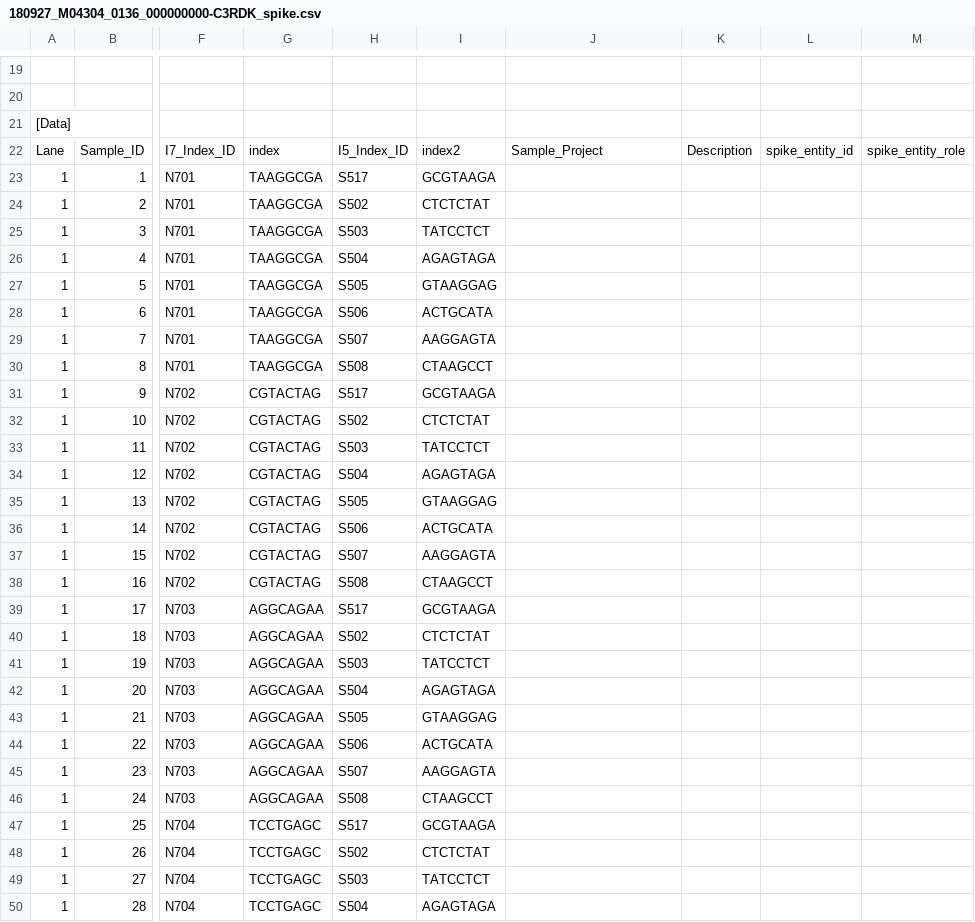
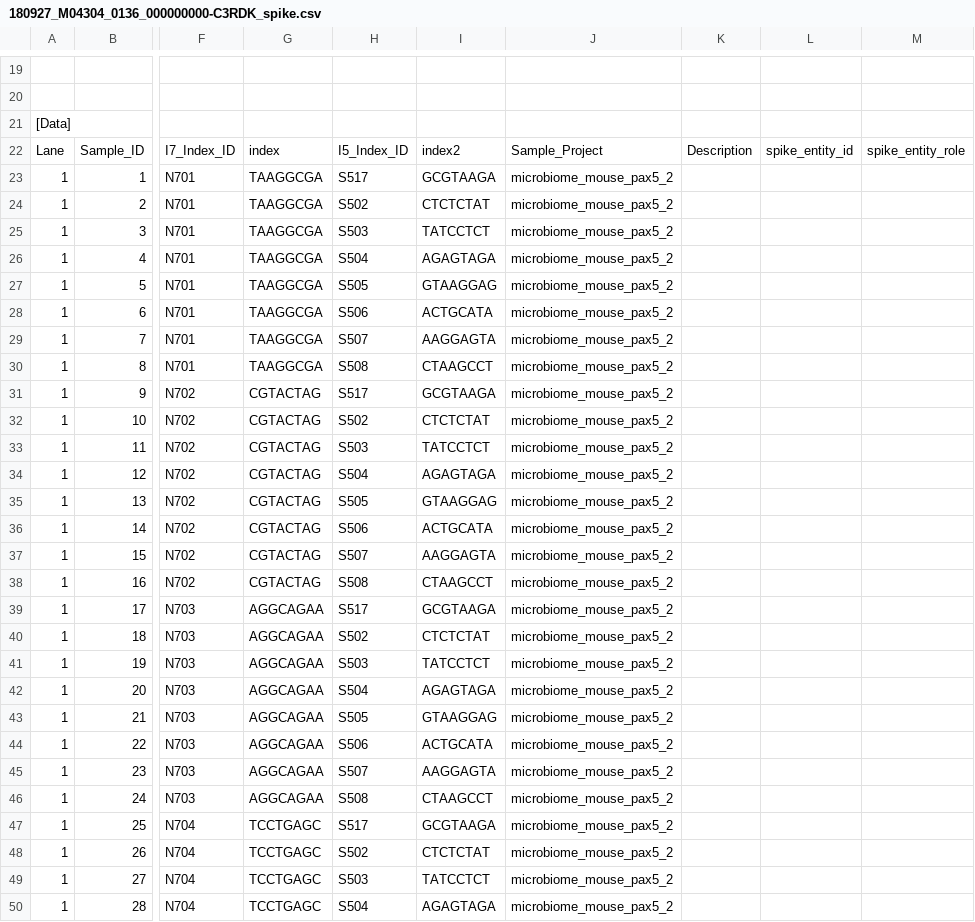
Before and after one commit to sjanssen2/spike, a CSV file: data/samplesheets/180927_M04304_0136_000000000-C3RDK_spike.csv, drawn as a sheet; only a part is shown, gaps mark what is left out; the diff covers the shown part only; the diff names each change by its address in the sheet, - before the commit and + after, or states it on an @@ line.

Commit message:
resolved errors in sample sheets

```diff
--- a/data/samplesheets/180927_M04304_0136_000000000-C3RDK_spike.csv
+++ b/data/samplesheets/180927_M04304_0136_000000000-C3RDK_spike.csv
-J23:J50: (empty)
+J23:J50: microbiome_mouse_pax5_2
```
Also changed, not shown: 68 edited cells elsewhere in this file, data/samplesheets/151102_M02092_0076_000000000-ACEMU_spike.csv, data/samplesheets/160504_M04304_0007_000000000-AGFKV_spike.csv, 25 other files.
